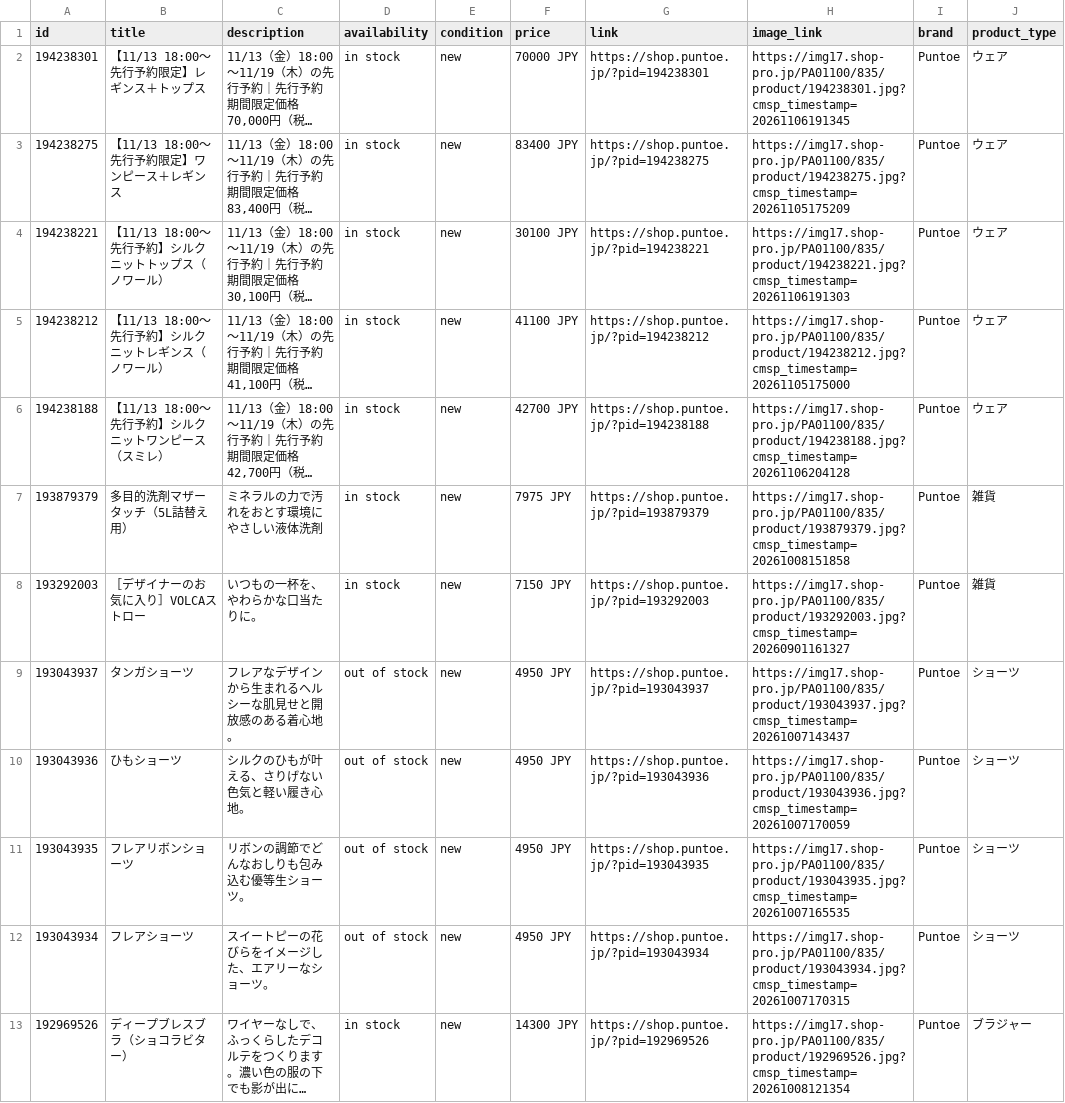
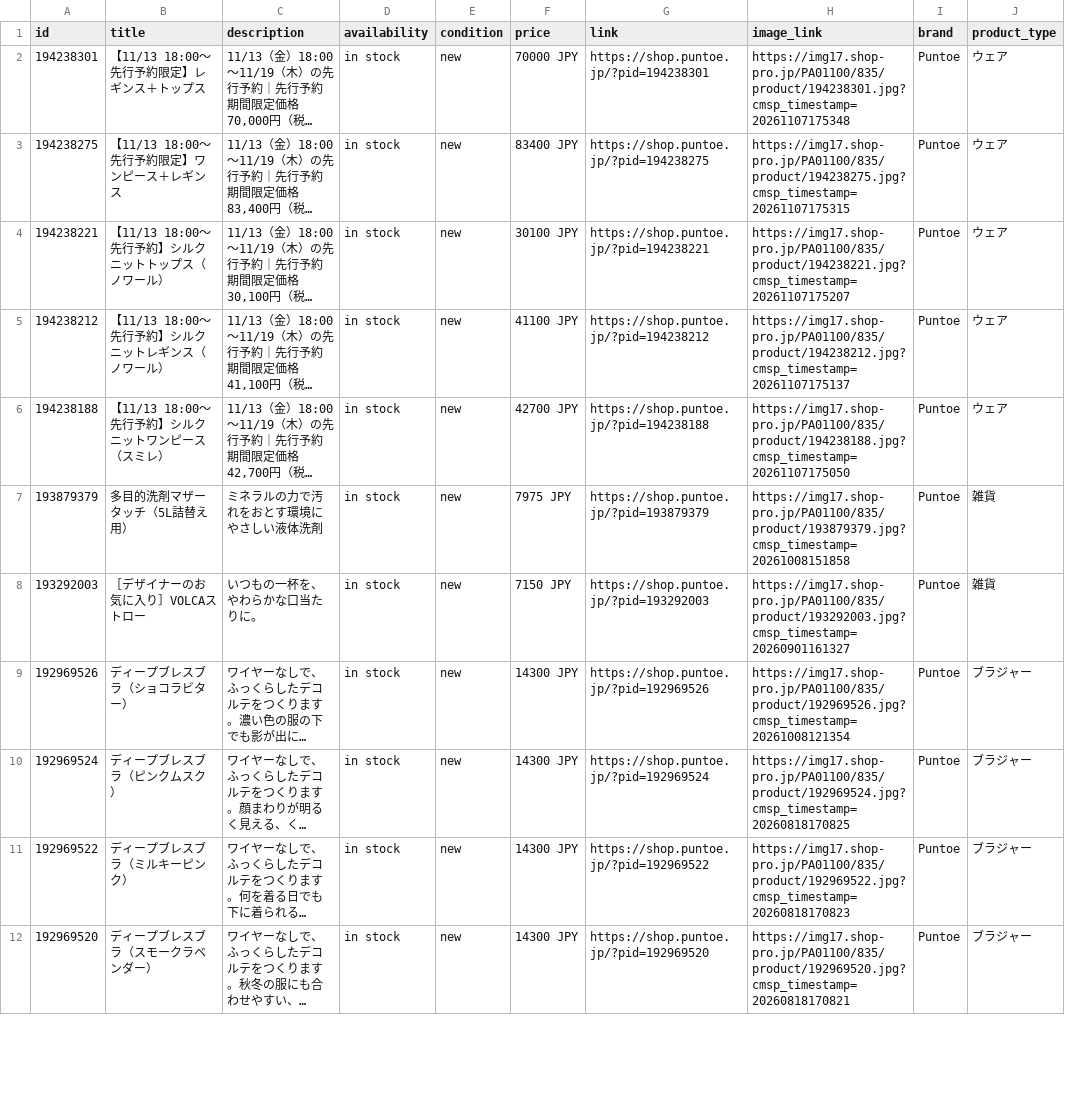
Before and after one commit to matsumoto000natsuki-blip/puntoe-feed, a CSV file: puntoe_feed.csv, drawn as a sheet; only a part is shown; the shorter side is filled out with more unchanged rows; long unchanged cells end in …; the diff covers the shown part only; the diff names each change by its address in the sheet, - before the commit and + after, or states it on an @@ line.

```diff
--- a/puntoe_feed.csv
+++ b/puntoe_feed.csv
-H2 (image_link): https://img17.shop-pro.jp/PA01100/835/product/194238301.jpg?cmsp_timestamp=20261106191345
+H2 (image_link): https://img17.shop-pro.jp/PA01100/835/product/194238301.jpg?cmsp_timestamp=20261107175348
-H3 (image_link): https://img17.shop-pro.jp/PA01100/835/product/194238275.jpg?cmsp_timestamp=20261105175209
+H3 (image_link): https://img17.shop-pro.jp/PA01100/835/product/194238275.jpg?cmsp_timestamp=20261107175315
-H4 (image_link): https://img17.shop-pro.jp/PA01100/835/product/194238221.jpg?cmsp_timestamp=20261106191303
+H4 (image_link): https://img17.shop-pro.jp/PA01100/835/product/194238221.jpg?cmsp_timestamp=20261107175207
-H5 (image_link): https://img17.shop-pro.jp/PA01100/835/product/194238212.jpg?cmsp_timestamp=20261105175000
+H5 (image_link): https://img17.shop-pro.jp/PA01100/835/product/194238212.jpg?cmsp_timestamp=20261107175137
-H6 (image_link): https://img17.shop-pro.jp/PA01100/835/product/194238188.jpg?cmsp_timestamp=20261106204128
+H6 (image_link): https://img17.shop-pro.jp/PA01100/835/product/194238188.jpg?cmsp_timestamp=20261107175050
-row 9: 193043937 | タンガショーツ | フレアなデザインから生まれるヘルシーな肌見せと開放感のある着心地。 | out of stock | new | 4950 JPY | https://shop.puntoe.jp/?pid=193043937 | https://img17.shop-pro.jp/PA01100/835/product/193043937.jpg?cmsp_timestamp=20261007143437 | Puntoe | ショーツ
-row 10: 193043936 | ひもショーツ | シルクのひもが叶える、さりげない色気と軽い履き心地。 | out of stock | new | 4950 JPY | https://shop.puntoe.jp/?pid=193043936 | https://img17.shop-pro.jp/PA01100/835/product/193043936.jpg?cmsp_timestamp=20261007170059 | Puntoe | ショーツ
-row 11: 193043935 | フレアリボンショーツ | リボンの調節でどんなおしりも包み込む優等生ショーツ。 | out of stock | new | 4950 JPY | https://shop.puntoe.jp/?pid=193043935 | https://img17.shop-pro.jp/PA01100/835/product/193043935.jpg?cmsp_timestamp=20261007165535 | Puntoe | ショーツ
-row 12: 193043934 | フレアショーツ | スイートピーの花びらをイメージした、エアリーなショーツ。 | out of stock | new | 4950 JPY | https://shop.puntoe.jp/?pid=193043934 | https://img17.shop-pro.jp/PA01100/835/product/193043934.jpg?cmsp_timestamp=20261007170315 | Puntoe | ショーツ
```
Also changed, not shown: 7 removed rows and 3 edited cells elsewhere in this file.
